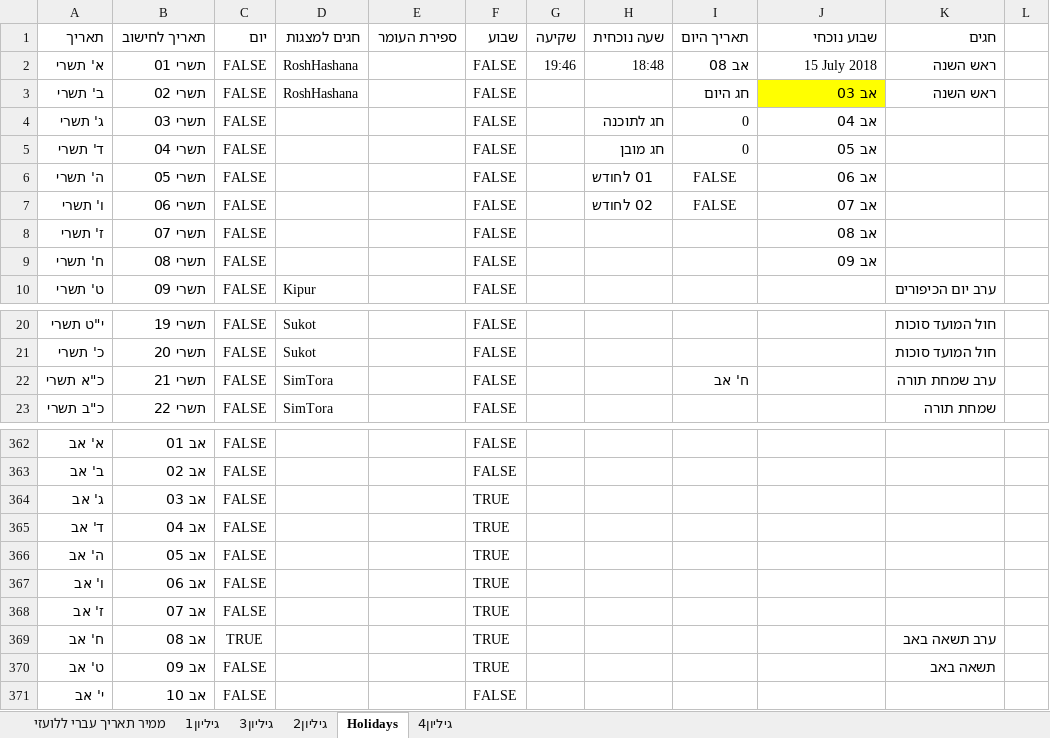
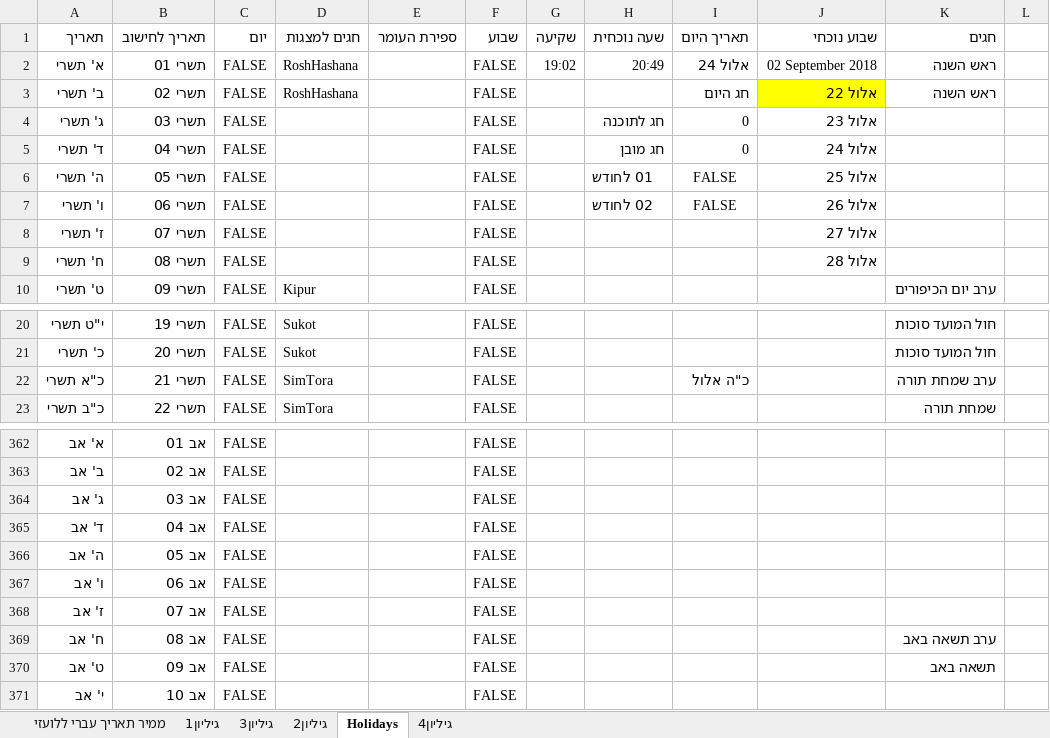
Before and after one commit to sk1234567891/Time, an Excel workbook: ex/time2.xlsm, sheet Holidays, drawn as a sheet; only a part is shown, gaps mark what is left out; values as stored, in another font and other column widths than the file's, no borders; the diff covers the shown part only; the diff names each change by its address in the sheet, - before the commit and + after, or states it on an @@ line.

```diff
--- a/ex/time2.xlsm (sheet Holidays)
+++ b/ex/time2.xlsm (sheet Holidays)
-G2 (שקיעה): 19:46
+G2 (שקיעה): 19:02
-H2 (שעה נוכחית): 18:48
+H2 (שעה נוכחית): 20:49
-I2 (תאריך היום): אב 08
+I2 (תאריך היום): אלול 24
-J2 (שבוע נוכחי): 15 July 2018
+J2 (שבוע נוכחי): 02 September 2018
-J3 (שבוע נוכחי): אב 03
+J3 (שבוע נוכחי): אלול 22
-J4 (שבוע נוכחי): אב 04
+J4 (שבוע נוכחי): אלול 23
-J5 (שבוע נוכחי): אב 05
+J5 (שבוע נוכחי): אלול 24
-J6 (שבוע נוכחי): אב 06
+J6 (שבוע נוכחי): אלול 25
-J7 (שבוע נוכחי): אב 07
+J7 (שבוע נוכחי): אלול 26
-J8 (שבוע נוכחי): אב 08
+J8 (שבוע נוכחי): אלול 27
-J9 (שבוע נוכחי): אב 09
+J9 (שבוע נוכחי): אלול 28
-I22 (תאריך היום): ח' אב
+I22 (תאריך היום): כ"ה אלול
-F364:F370 (שבוע): TRUE
+F364:F370 (שבוע): FALSE
-C369 (יום): TRUE
+C369 (יום): FALSE
```
Also changed, not shown: 8 edited cells elsewhere in this sheet, sheet גיליון2, sheet גיליון3, sheet גיליון1, sheet גיליון4, sheet ממיר תאריך עברי ללועזי, 3 other files.
